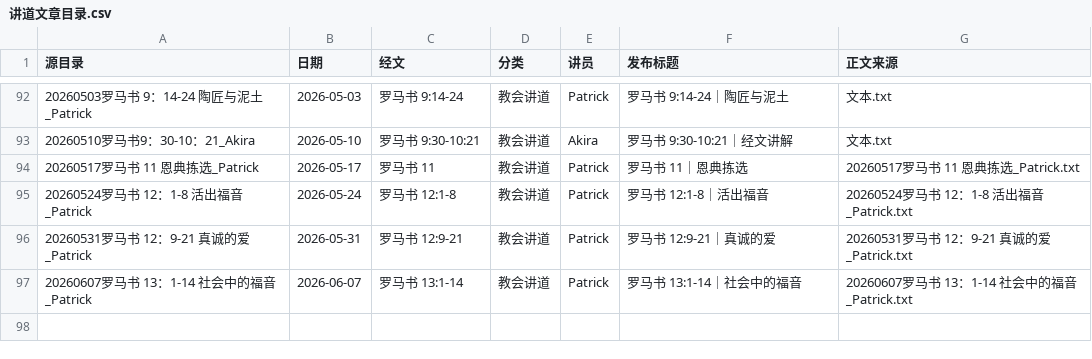
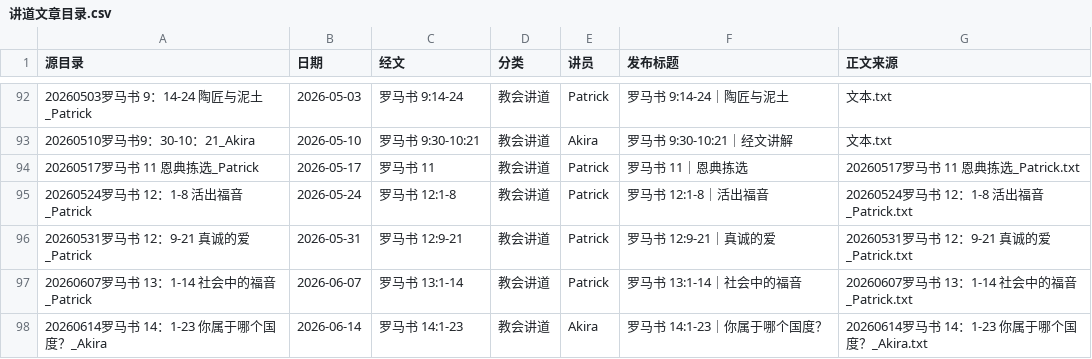
Before and after one commit to Ronnie0229/Ronnie0229.github.io, a CSV file: docs/内容整理报告/讲道文章目录.csv, drawn as a sheet; only a part is shown, gaps mark what is left out.

Commit message:
Publish Akira sermon for Romans 14

```diff
--- a/docs/内容整理报告/讲道文章目录.csv
+++ b/docs/内容整理报告/讲道文章目录.csv
@@ -97 +97,2 @@
 20260607罗马书 13：1-14 社会中的福音_Patrick,2026-06-07,罗马书 13:1-14,教会讲道,Patrick,罗马书 13:1-14｜社会中的福音,20260607罗马书 13：1-14 社会中的福音_Patrick.txt
+20260614罗马书 14：1-23 你属于哪个国度？_Akira,2026-06-14,罗马书 14:1-23,教会讲道,Akira,罗马书 14:1-23｜你属于哪个国度？,20260614罗马书 14：1-23 你属于哪个国度？_Akira.txt
```
Also changed, not shown: 3 other files.
